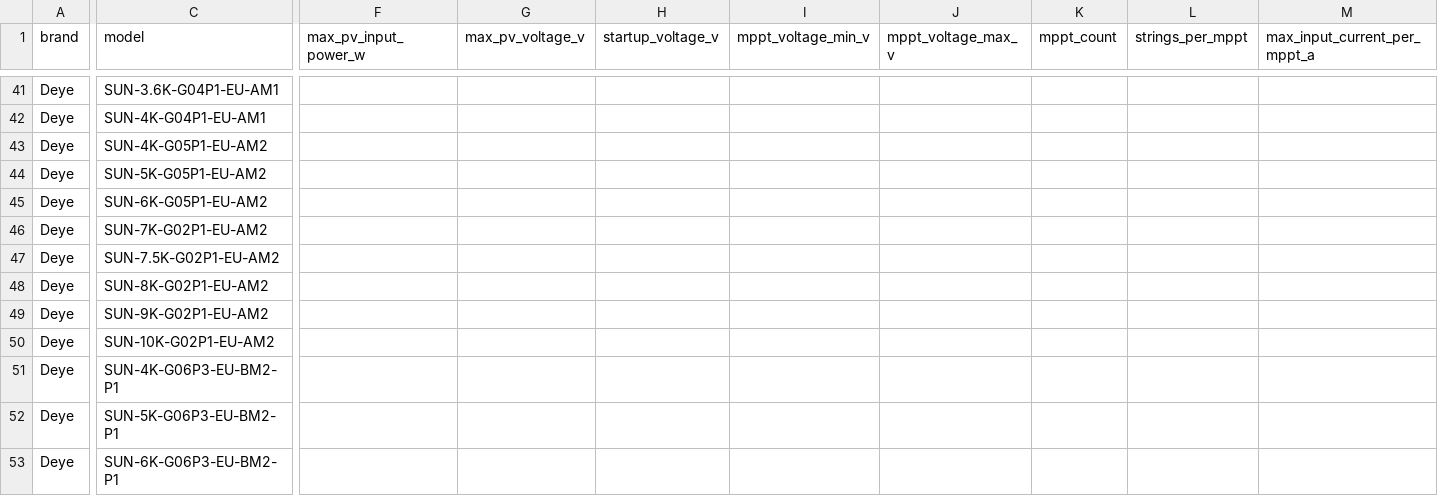
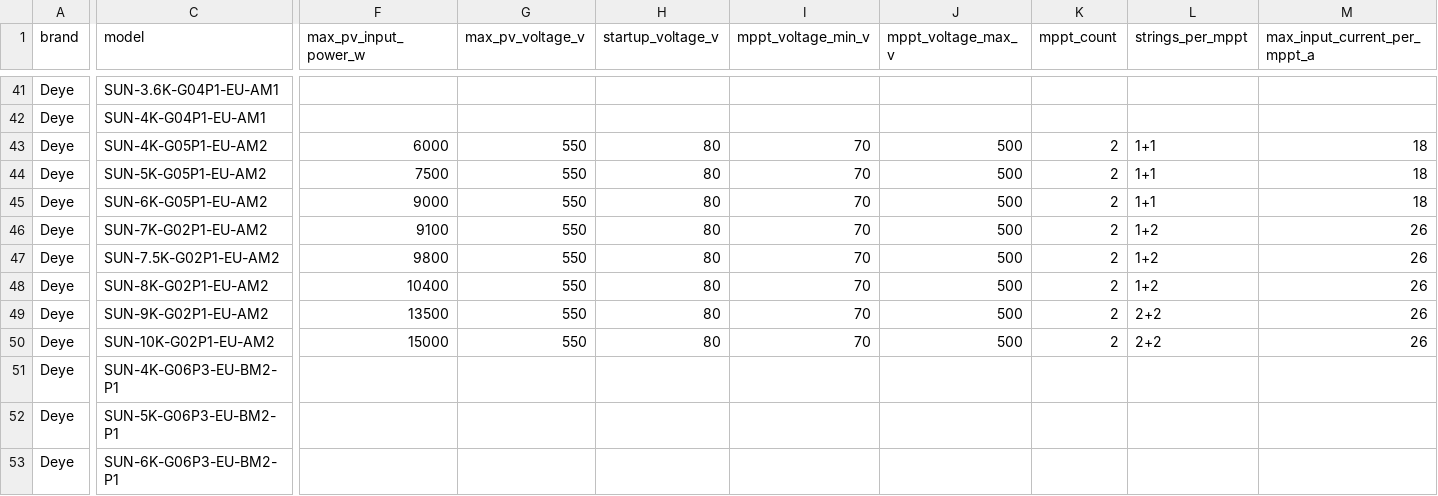
Before and after one commit to sharahmatov-cmd/Line-Energy-Solar-Designer, a CSV file: Database/Inverters/deye_catalog_models.csv, drawn as a sheet; only a part is shown, gaps mark what is left out; the diff covers the shown part only; the diff names each change by its address in the sheet, - before the commit and + after, or states it on an @@ line.

```diff
--- a/Database/Inverters/deye_catalog_models.csv
+++ b/Database/Inverters/deye_catalog_models.csv
-F43 (max_pv_input_power_w): (empty)
+F43 (max_pv_input_power_w): 6000
-G43:G50 (max_pv_voltage_v): (empty)
+G43:G50 (max_pv_voltage_v): 550
-H43:H50 (startup_voltage_v): (empty)
+H43:H50 (startup_voltage_v): 80
-I43:I50 (mppt_voltage_min_v): (empty)
+I43:I50 (mppt_voltage_min_v): 70
-J43:J50 (mppt_voltage_max_v): (empty)
+J43:J50 (mppt_voltage_max_v): 500
-K43:K50 (mppt_count): (empty)
+K43:K50 (mppt_count): 2
-L43:L45 (strings_per_mppt): (empty)
+L43:L45 (strings_per_mppt): 1+1
-M43:M45 (max_input_current_per_mppt_a): (empty)
+M43:M45 (max_input_current_per_mppt_a): 18
-F44 (max_pv_input_power_w): (empty)
+F44 (max_pv_input_power_w): 7500
-F45 (max_pv_input_power_w): (empty)
+F45 (max_pv_input_power_w): 9000
-F46 (max_pv_input_power_w): (empty)
+F46 (max_pv_input_power_w): 9100
-L46:L48 (strings_per_mppt): (empty)
+L46:L48 (strings_per_mppt): 1+2
-M46:M50 (max_input_current_per_mppt_a): (empty)
+M46:M50 (max_input_current_per_mppt_a): 26
-F47 (max_pv_input_power_w): (empty)
+F47 (max_pv_input_power_w): 9800
-F48 (max_pv_input_power_w): (empty)
+F48 (max_pv_input_power_w): 10400
-F49 (max_pv_input_power_w): (empty)
+F49 (max_pv_input_power_w): 13500
-L49:L50 (strings_per_mppt): (empty)
+L49:L50 (strings_per_mppt): 2+2
-F50 (max_pv_input_power_w): (empty)
+F50 (max_pv_input_power_w): 15000
```
Also changed, not shown: 24 edited cells elsewhere in this file, 5 other files.
